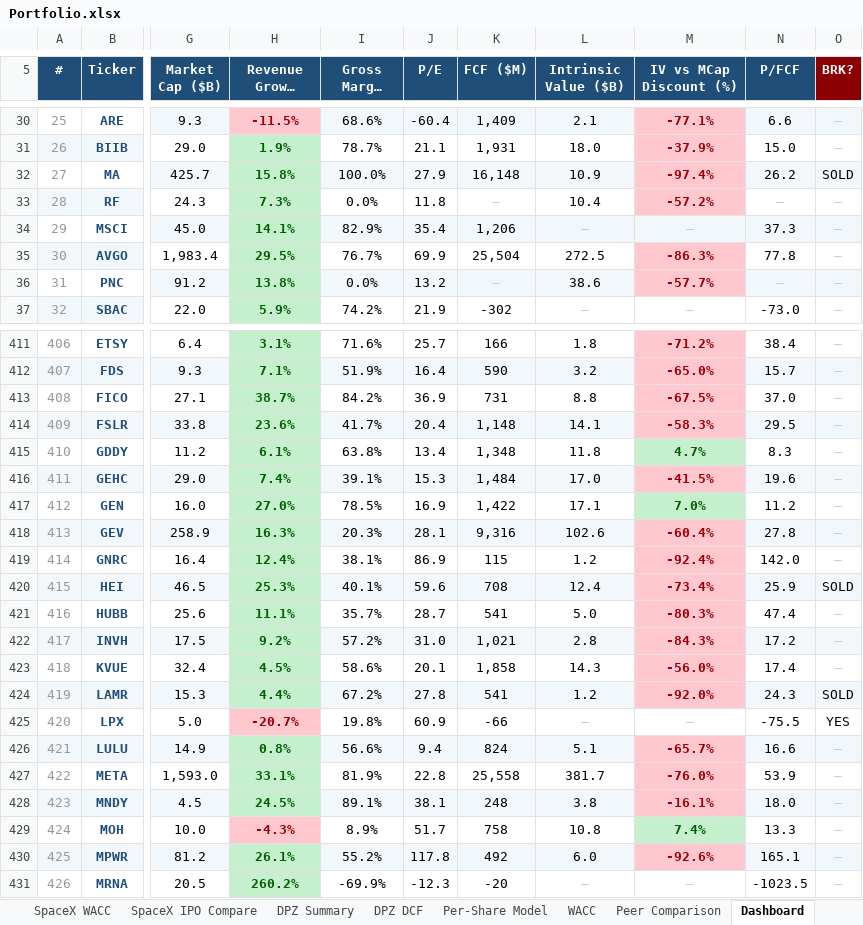
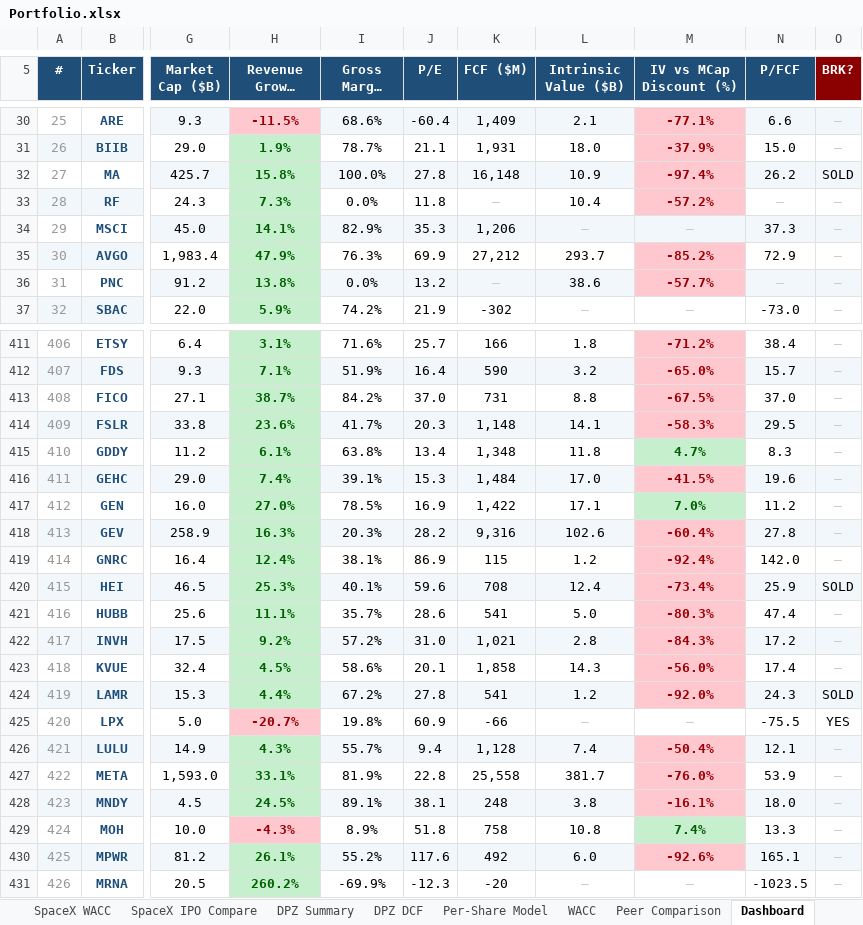
Before and after one commit to Semenka/SP500, an Excel workbook: Portfolio.xlsx, sheet Dashboard, drawn as a sheet; only a part is shown, gaps mark what is left out; long unchanged cells end in …; values as stored, in another font and other column widths than the file's, no borders; the diff covers the shown part only; the diff names each change by its address in the sheet, - before the commit and + after, or states it on an @@ line.

```diff
--- a/Portfolio.xlsx (sheet Dashboard)
+++ b/Portfolio.xlsx (sheet Dashboard)
-J32 (P/E): 27.9
+J32 (P/E): 27.8
-J34 (P/E): 35.4
+J34 (P/E): 35.3
-H35 (Revenue Growth (%)): 29.5%
+H35 (Revenue Growth (%)): 47.9%
-I35 (Gross Margin (%)): 76.7%
+I35 (Gross Margin (%)): 76.3%
-K35 (FCF ($M)): 25,504
+K35 (FCF ($M)): 27,212
-L35 (Intrinsic Value ($B)): 272.5
+L35 (Intrinsic Value ($B)): 293.7
-M35 (IV vs MCap Discount (%)): -86.3%
+M35 (IV vs MCap Discount (%)): -85.2%
-N35 (P/FCF): 77.8
+N35 (P/FCF): 72.9
-J413 (P/E): 36.9
+J413 (P/E): 37.0
-J414 (P/E): 20.4
+J414 (P/E): 20.3
-J418 (P/E): 28.1
+J418 (P/E): 28.2
-J421 (P/E): 28.7
+J421 (P/E): 28.6
-H426 (Revenue Growth (%)): 0.8%
+H426 (Revenue Growth (%)): 4.3%
-I426 (Gross Margin (%)): 56.6%
+I426 (Gross Margin (%)): 55.7%
-K426 (FCF ($M)): 824
+K426 (FCF ($M)): 1,128
-L426 (Intrinsic Value ($B)): 5.1
+L426 (Intrinsic Value ($B)): 7.4
-M426 (IV vs MCap Discount (%)): -65.7%
+M426 (IV vs MCap Discount (%)): -50.4%
-N426 (P/FCF): 16.6
+N426 (P/FCF): 12.1
-J429 (P/E): 51.7
+J429 (P/E): 51.8
-J430 (P/E): 117.8
+J430 (P/E): 117.6
```
Also changed, not shown: 118 edited cells and cell formats elsewhere in this sheet, 5 other files.
